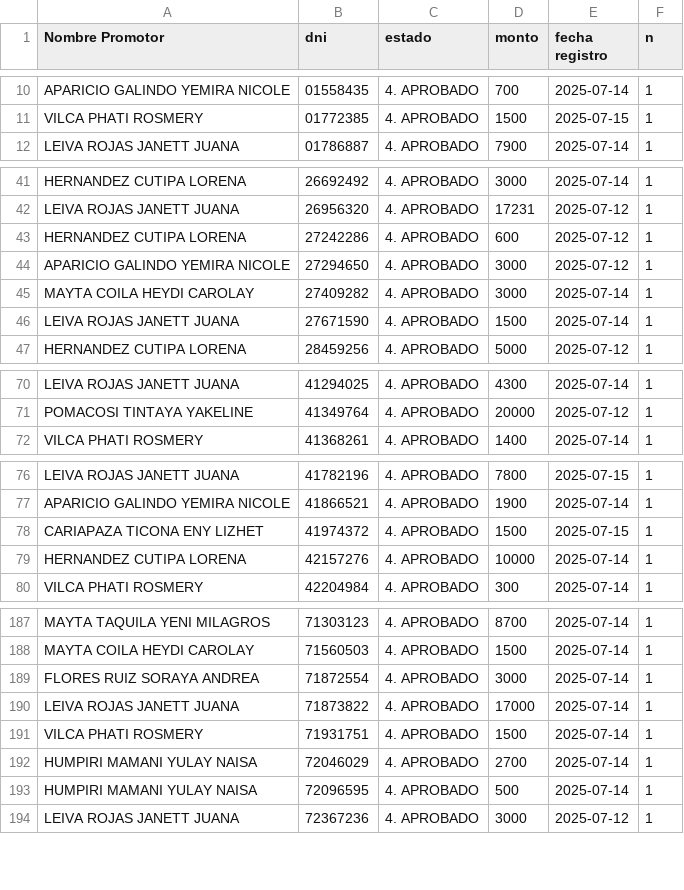
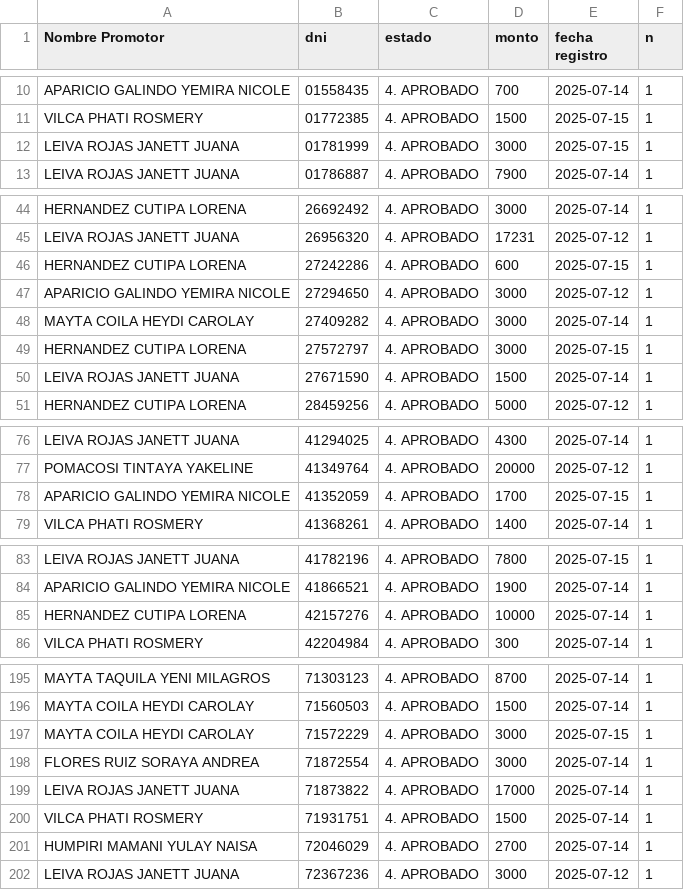
Before and after one commit to WFLAR0/reporte_online_s_bi, a CSV file: registros_aprobados.csv, drawn as a sheet; only a part is shown, gaps mark what is left out; the diff covers the shown part only.

Commit message:
Actualización de registros_aprobados.csv

```diff
--- a/registros_aprobados.csv
+++ b/registros_aprobados.csv
@@ -11,2 +11,3 @@ APARICIO GALINDO YEMIRA NICOLE;01558435;4. APROBADO;700;2025-07-14;1
 VILCA PHATI ROSMERY;01772385;4. APROBADO;1500;2025-07-15;1
+LEIVA ROJAS JANETT JUANA;01781999;4. APROBADO;3000;2025-07-15;1
 LEIVA ROJAS JANETT JUANA;01786887;4. APROBADO;7900;2025-07-14;1
@@ -42,5 +45,6 @@ HERNANDEZ CUTIPA LORENA;26692492;4. APROBADO;3000;2025-07-14;1
 LEIVA ROJAS JANETT JUANA;26956320;4. APROBADO;17231;2025-07-12;1
-HERNANDEZ CUTIPA LORENA;27242286;4. APROBADO;600;2025-07-12;1
+HERNANDEZ CUTIPA LORENA;27242286;4. APROBADO;600;2025-07-15;1
 APARICIO GALINDO YEMIRA NICOLE;27294650;4. APROBADO;3000;2025-07-12;1
 MAYTA COILA HEYDI CAROLAY;27409282;4. APROBADO;3000;2025-07-14;1
+HERNANDEZ CUTIPA LORENA;27572797;4. APROBADO;3000;2025-07-15;1
 LEIVA ROJAS JANETT JUANA;27671590;4. APROBADO;1500;2025-07-14;1
@@ -71,2 +77,3 @@ LEIVA ROJAS JANETT JUANA;41294025;4. APROBADO;4300;2025-07-14;1
 POMACOSI TINTAYA YAKELINE;41349764;4. APROBADO;20000;2025-07-12;1
+APARICIO GALINDO YEMIRA NICOLE;41352059;4. APROBADO;1700;2025-07-15;1
 VILCA PHATI ROSMERY;41368261;4. APROBADO;1400;2025-07-14;1
@@ -77,3 +84,2 @@ LEIVA ROJAS JANETT JUANA;41782196;4. APROBADO;7800;2025-07-15;1
 APARICIO GALINDO YEMIRA NICOLE;41866521;4. APROBADO;1900;2025-07-14;1
-CARIAPAZA TICONA ENY LIZHET;41974372;4. APROBADO;1500;2025-07-15;1
 HERNANDEZ CUTIPA LORENA;42157276;4. APROBADO;10000;2025-07-14;1
@@ -188,2 +196,3 @@ MAYTA TAQUILA YENI MILAGROS;71303123;4. APROBADO;8700;2025-07-14;1
 MAYTA COILA HEYDI CAROLAY;71560503;4. APROBADO;1500;2025-07-14;1
+MAYTA COILA HEYDI CAROLAY;71572229;4. APROBADO;3000;2025-07-15;1
 FLORES RUIZ SORAYA ANDREA;71872554;4. APROBADO;3000;2025-07-14;1
@@ -192,3 +201,2 @@ VILCA PHATI ROSMERY;71931751;4. APROBADO;1500;2025-07-14;1
 HUMPIRI MAMANI YULAY NAISA;72046029;4. APROBADO;2700;2025-07-14;1
-HUMPIRI MAMANI YULAY NAISA;72096595;4. APROBADO;500;2025-07-14;1
 LEIVA ROJAS JANETT JUANA;72367236;4. APROBADO;3000;2025-07-12;1
```
Also changed, not shown: 11 added rows, 2 removed rows and 4 edited cells elsewhere in this file.
